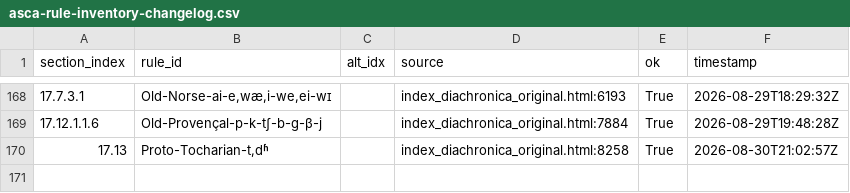
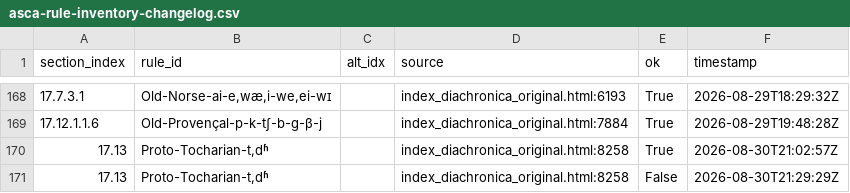
Before and after one commit to Pappa/conlanger, a CSV file: .scratch/cleaned-rule-index/inventory/asca-rule-inventory-changelog.csv, drawn as a sheet; only a part is shown, gaps mark what is left out.

```diff
--- a/.scratch/cleaned-rule-index/inventory/asca-rule-inventory-changelog.csv
+++ b/.scratch/cleaned-rule-index/inventory/asca-rule-inventory-changelog.csv
@@ -170 +170,2 @@ section_index,rule_id,alt_idx,source,ok,timestamp
 17.13,"Proto-Tocharian-t,dʱ",,index_diachronica_original.html:8258,True,2026-08-30T21:02:57Z
+17.13,"Proto-Tocharian-t,dʱ",,index_diachronica_original.html:8258,False,2026-08-30T21:29:29Z
```
Also changed, not shown: .scratch/cleaned-rule-index/inventory/asca-rule-inventory-error.csv, .scratch/cleaned-rule-index/inventory/asca-rule-inventory-success.csv, 6 other files.
